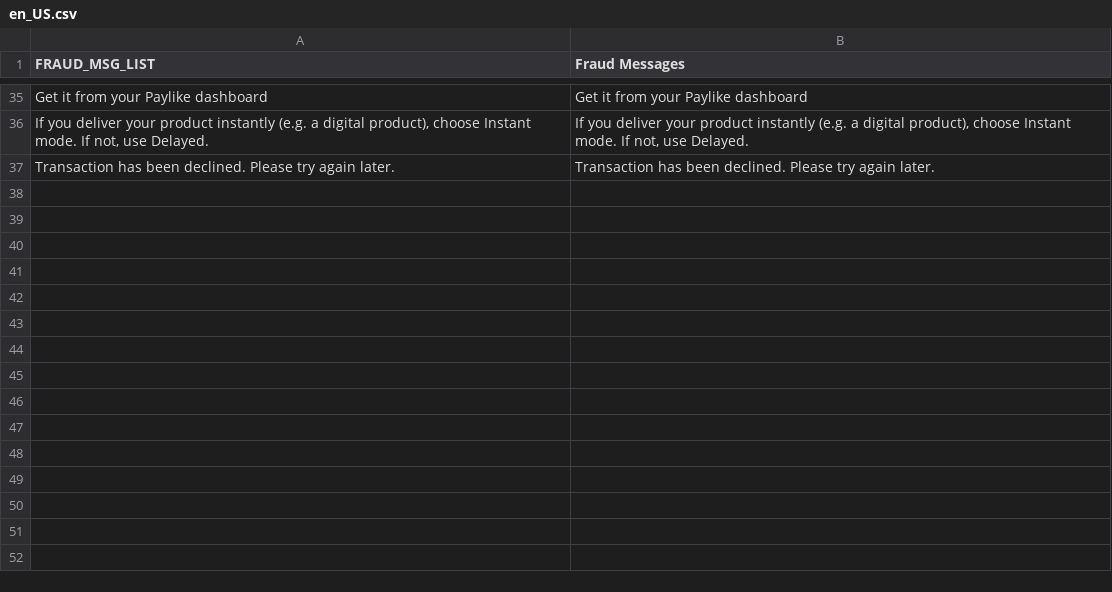
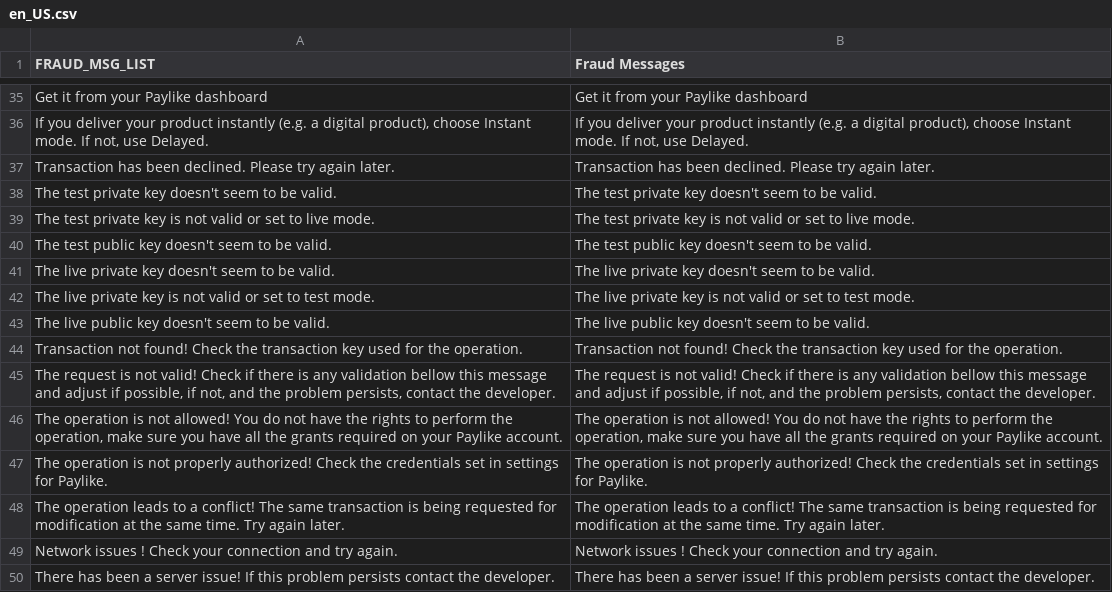
Before and after one commit to paylike/plugin-magento-2, a CSV file: Paylike_Payment/i18n/en_US.csv, drawn as a sheet; only a part is shown, gaps mark what is left out.

Commit message:
Added logic to validate the public and private keys upon saving.

```diff
--- a/Paylike_Payment/i18n/en_US.csv
+++ b/Paylike_Payment/i18n/en_US.csv
@@ -37 +37,14 @@
 "Transaction has been declined. Please try again later.","Transaction has been declined. Please try again later."
+"The test private key doesn't seem to be valid.","The test private key doesn't seem to be valid."
+"The test private key is not valid or set to live mode.","The test private key is not valid or set to live mode."
+"The test public key doesn't seem to be valid.","The test public key doesn't seem to be valid."
+"The live private key doesn't seem to be valid.","The live private key doesn't seem to be valid."
+"The live private key is not valid or set to test mode.","The live private key is not valid or set to test mode."
+"The live public key doesn't seem to be valid.","The live public key doesn't seem to be valid."
+"Transaction not found! Check the transaction key used for the operation.","Transaction not found! Check the transaction key used for the operation."
+"The request is not valid! Check if there is any validation bellow this message and adjust if possible, if not, and the problem persists, contact the developer.","The request is not valid! Check if there is any validation bellow this message and adjust if possible, if not, and the problem persists, contact the developer."
+"The operation is not allowed! You do not have the rights to perform the operation, make sure you have all the grants required on your Paylike account.","The operation is not allowed! You do not have the rights to perform the operation, make sure you have all the grants required on your Paylike account."
+"The operation is not properly authorized! Check the credentials set in settings for Paylike.","The operation is not properly authorized! Check the credentials set in settings for Paylike."
+"The operation leads to a conflict! The same transaction is being requested for modification at the same time. Try again later.","The operation leads to a conflict! The same transaction is being requested for modification at the same time. Try again later."
+"Network issues ! Check your connection and try again.","Network issues ! Check your connection and try again."
+"There has been a server issue! If this problem persists contact the developer.","There has been a server issue! If this problem persists contact the developer."
```
Also changed, not shown: Paylike_Payment/i18n/de_DE.csv, 7 other files.
